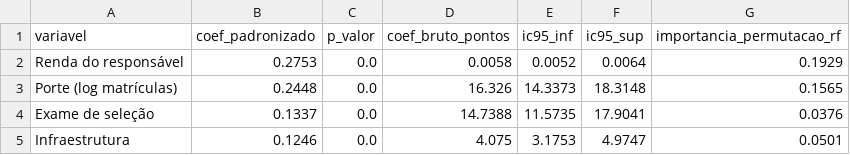
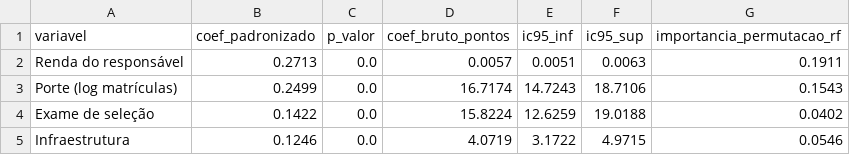
Before and after one commit to guifontoura/enem-fatores-escolas-privadas, a CSV file: outputs/coeficientes.csv, drawn as a sheet.

```diff
--- a/outputs/coeficientes.csv
+++ b/outputs/coeficientes.csv
@@ -1,5 +1,5 @@
 variavel,coef_padronizado,p_valor,coef_bruto_pontos,ic95_inf,ic95_sup,importancia_permutacao_rf
-Renda do responsável,0.2753,0.0,0.0058,0.0052,0.0064,0.1929
-Porte (log matrículas),0.2448,0.0,16.326,14.3373,18.3148,0.1565
-Exame de seleção,0.1337,0.0,14.7388,11.5735,17.9041,0.0376
-Infraestrutura,0.1246,0.0,4.075,3.1753,4.9747,0.0501
+Renda do responsável,0.2713,0.0,0.0057,0.0051,0.0063,0.1911
+Porte (log matrículas),0.2499,0.0,16.7174,14.7243,18.7106,0.1543
+Exame de seleção,0.1422,0.0,15.8224,12.6259,19.0188,0.0402
+Infraestrutura,0.1246,0.0,4.0719,3.1722,4.9715,0.0546
```
Also changed, not shown: outputs/whatif_infra.csv, 25 other files.
